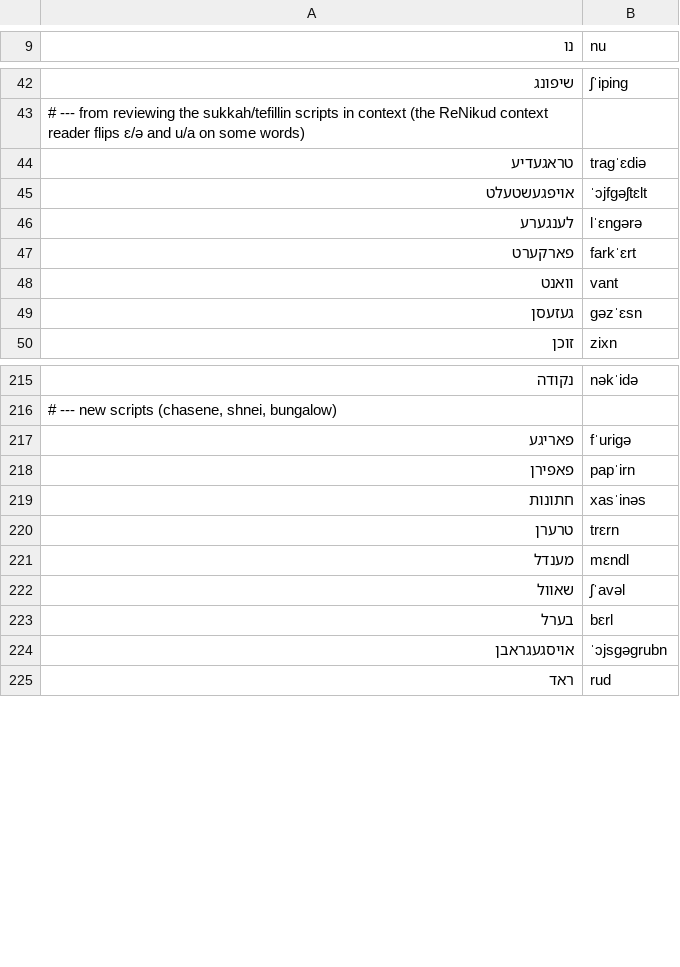
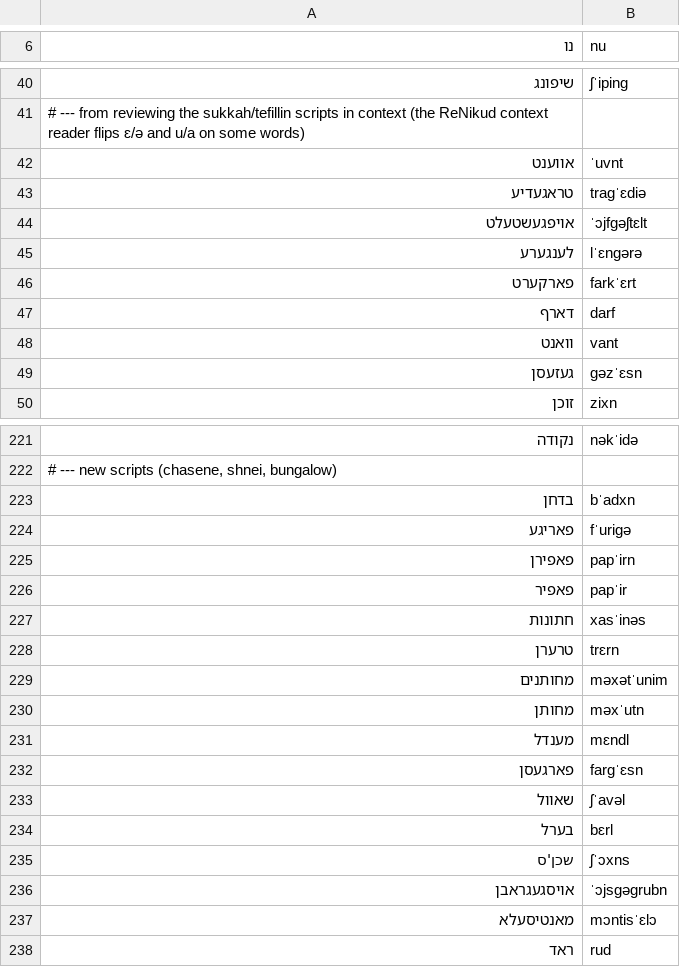
Before and after one commit to mendelg/yiddish-tts-kit, a TSV file: data/g2p_overrides.tsv, drawn as a sheet; only a part is shown, gaps mark what is left out; the diff covers the shown part only.

```diff
--- a/data/g2p_overrides.tsv
+++ b/data/g2p_overrides.tsv
@@ -43,2 +41,3 @@
 # --- from reviewing the sukkah/tefillin scripts in context (the ReNikud context reader flips ɛ/ə and u/a on some words)
+אווענט	ˈuvnt
 טראגעדיע	traɡˈɛdiə
@@ -47,2 +46,3 @@
 פארקערט	farkˈɛrt
+דארף	darf
 וואנט	vant
@@ -216,10 +222,17 @@
 # --- new scripts (chasene, shnei, bungalow)
+בדחן	bˈadxn
 פאריגע	fˈuriɡə
 פאפירן	papˈirn
+פאפיר	papˈir
 חתונות	xasˈinəs
 טרערן	trɛrn
+מחותנים	məxətˈunim
+מחותן	məxˈutn
 מענדל	mɛndl
+פארגעסן	farɡˈɛsn
 שאוול	ʃˈavəl
 בערל	bɛrl
+שכן'ס	ʃˈɔxns
 אויסגעגראבן	ˈɔjsɡəɡrubn
+מאנטיסעלא	mɔntisˈɛlɔ
 ראד	rud
```
Also changed, not shown: 3 added rows, 43 removed rows, 5 moved rows and 1 edited cell elsewhere in this file, 1 other file.
